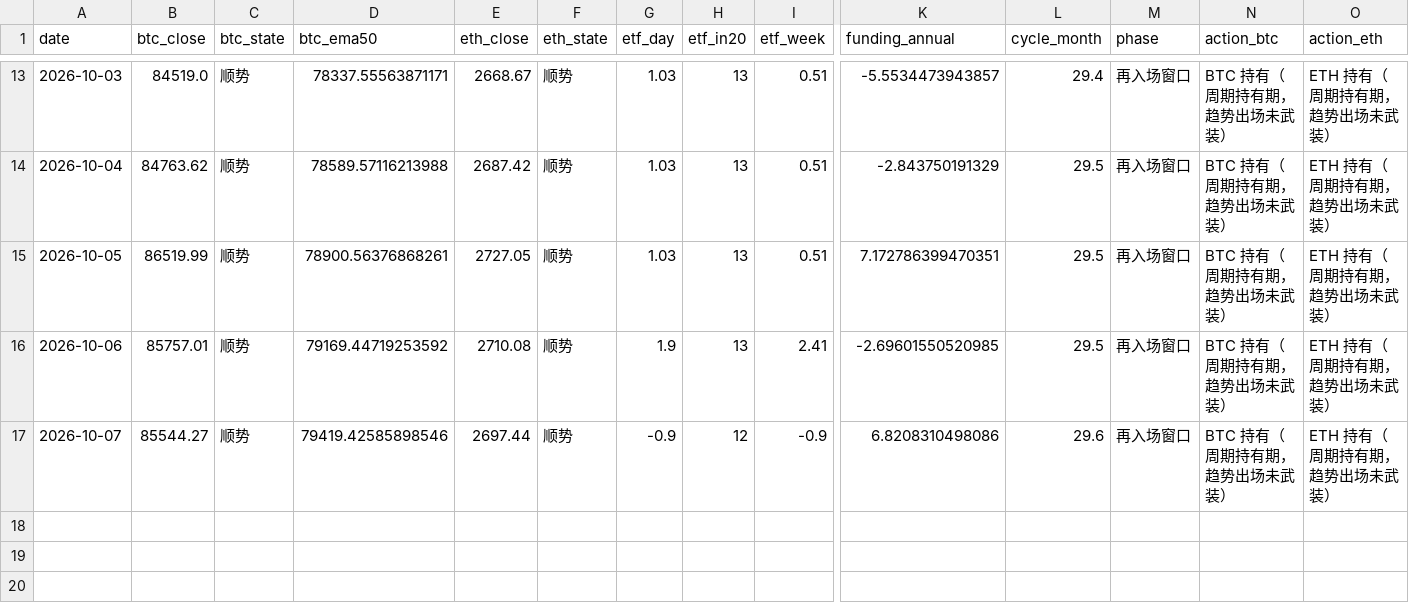
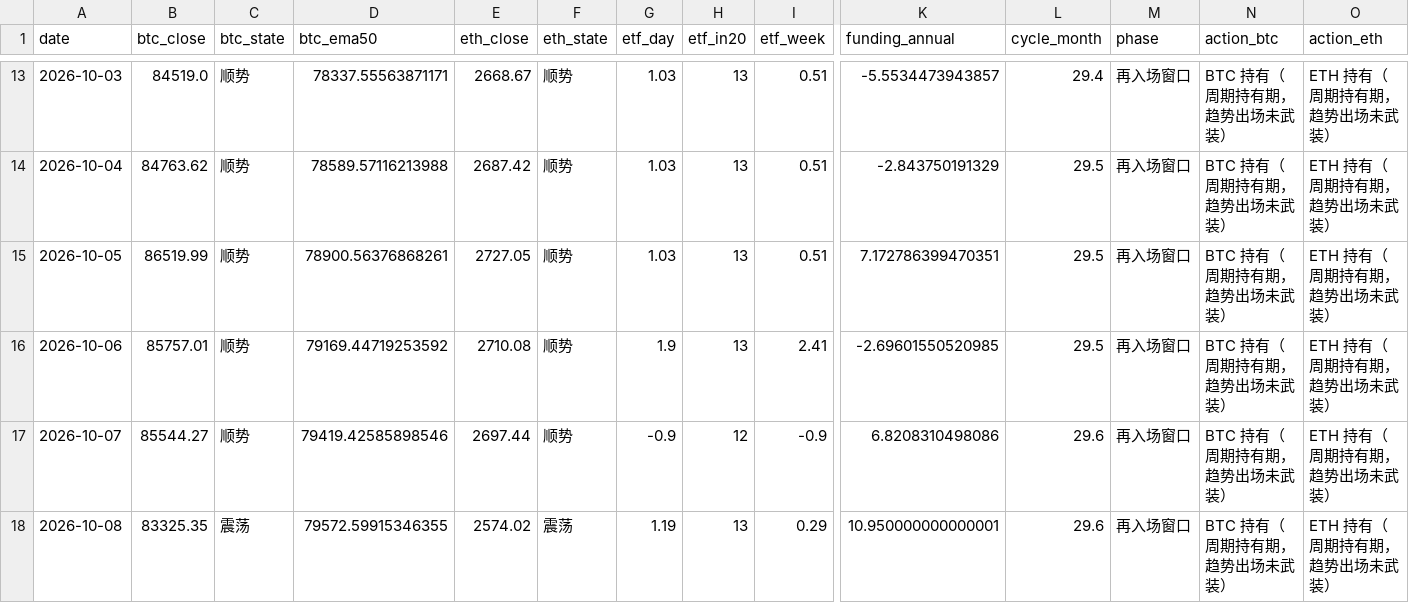
Before and after one commit to david2020y/daily-market-check, a CSV file: docs/log.csv, drawn as a sheet; only a part is shown, gaps mark what is left out; rows hold the shown columns only; the diff names each change by its address in the sheet, - before the commit and + after, or states it on an @@ line.

```diff
--- a/docs/log.csv
+++ b/docs/log.csv
+row 18: 2026-10-08 | 83325.35 | 震荡 | 79572.59915346355 | 2574.02 | 震荡 | 1.19 | 13 | 0.29 | 10.950000000000001 | 29.6 | 再入场窗口 | BTC 持有（周期持有期，趋势出场未武装） | ETH 持有（周期持有期，趋势出场未武装）
```
Also changed, not shown: 2 other files.
